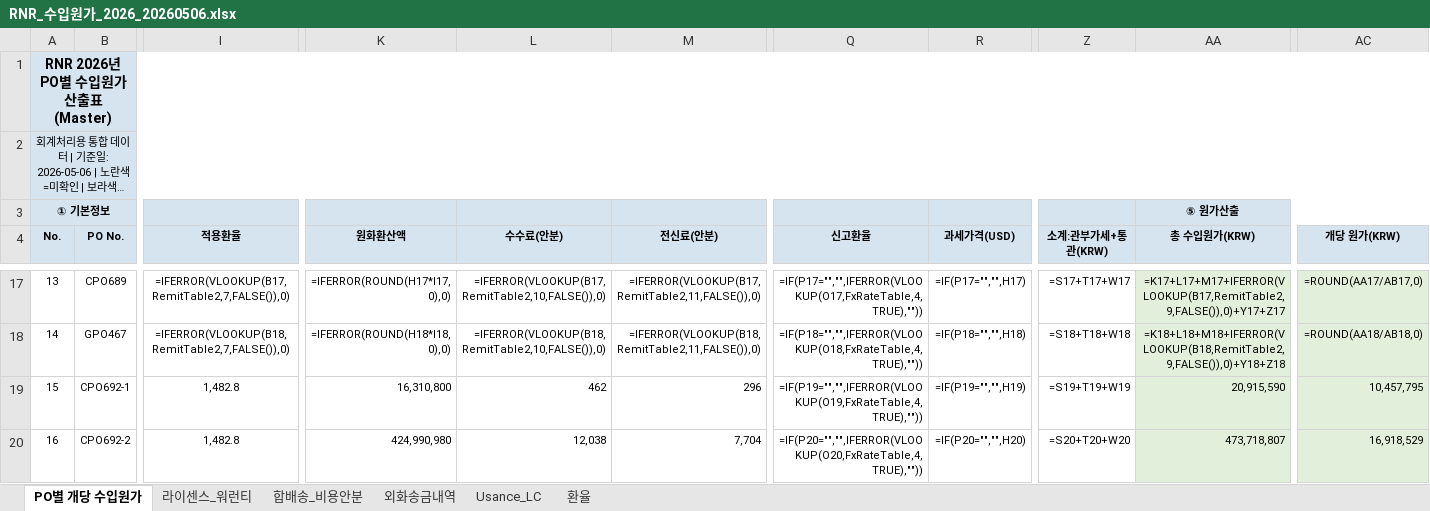
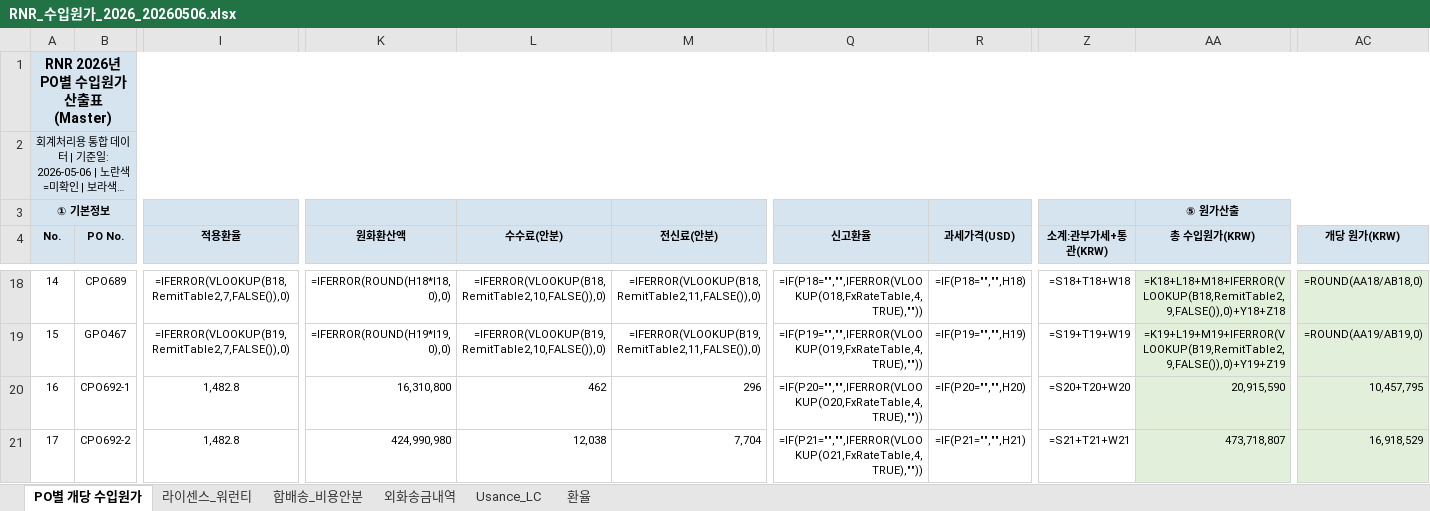
Before and after one commit to rnrfin/rnr-importcost, an Excel workbook: RNR_수입원가_2026_20260506.xlsx, sheet PO별 개당 수입원가, drawn as a sheet; only a part is shown, gaps mark what is left out; long unchanged cells end in …; values as stored, in another font and other column widths than the file's, no borders; formulas without a stored value are shown as written; addresses are those after the commit; the diff covers the shown part only; the diff names each change by its address in the sheet, - before the commit and + after, or states it on an @@ line.

Commit message:
IPO016 R53 → R5 (정렬 규칙: 부품 그룹 PO일자 오름차순)

```diff
--- a/RNR_수입원가_2026_20260506.xlsx (sheet PO별 개당 수입원가)
+++ b/RNR_수입원가_2026_20260506.xlsx (sheet PO별 개당 수입원가)
@@ column A (No.) renumbered between rows 6 and 54 @@
-I18 (적용환율): =IFERROR(VLOOKUP(B17,RemitTable2,7,FALSE()),0)
+I18 (적용환율): =IFERROR(VLOOKUP(B18,RemitTable2,7,FALSE()),0)
-K18 (원화환산액): =IFERROR(ROUND(H17*I17,0),0)
+K18 (원화환산액): =IFERROR(ROUND(H18*I18,0),0)
-L18 (수수료(안분)): =IFERROR(VLOOKUP(B17,RemitTable2,10,FALSE()),0)
+L18 (수수료(안분)): =IFERROR(VLOOKUP(B18,RemitTable2,10,FALSE()),0)
-M18 (전신료(안분)): =IFERROR(VLOOKUP(B17,RemitTable2,11,FALSE()),0)
+M18 (전신료(안분)): =IFERROR(VLOOKUP(B18,RemitTable2,11,FALSE()),0)
-Q18 (신고환율): =IF(P17="","",IFERROR(VLOOKUP(O17,FxRateTable,4,TRUE),""))
+Q18 (신고환율): =IF(P18="","",IFERROR(VLOOKUP(O18,FxRateTable,4,TRUE),""))
-R18 (과세가격(USD)): =IF(P17="","",H17)
+R18 (과세가격(USD)): =IF(P18="","",H18)
-Z18 (소계:관부가세+통관(KRW)): =S17+T17+W17
+Z18 (소계:관부가세+통관(KRW)): =S18+T18+W18
-AA18 (총 수입원가(KRW)): =K17+L17+M17+IFERROR(VLOOKUP(B17,RemitTable2,9,FALSE()),0)+Y17+Z17
+AA18 (총 수입원가(KRW)): =K18+L18+M18+IFERROR(VLOOKUP(B18,RemitTable2,9,FALSE()),0)+Y18+Z18
-AC18 (개당 원가(KRW)): =ROUND(AA17/AB17,0)
+AC18 (개당 원가(KRW)): =ROUND(AA18/AB18,0)
-I19 (적용환율): =IFERROR(VLOOKUP(B18,RemitTable2,7,FALSE()),0)
+I19 (적용환율): =IFERROR(VLOOKUP(B19,RemitTable2,7,FALSE()),0)
-K19 (원화환산액): =IFERROR(ROUND(H18*I18,0),0)
+K19 (원화환산액): =IFERROR(ROUND(H19*I19,0),0)
-L19 (수수료(안분)): =IFERROR(VLOOKUP(B18,RemitTable2,10,FALSE()),0)
+L19 (수수료(안분)): =IFERROR(VLOOKUP(B19,RemitTable2,10,FALSE()),0)
-M19 (전신료(안분)): =IFERROR(VLOOKUP(B18,RemitTable2,11,FALSE()),0)
+M19 (전신료(안분)): =IFERROR(VLOOKUP(B19,RemitTable2,11,FALSE()),0)
-Q19 (신고환율): =IF(P18="","",IFERROR(VLOOKUP(O18,FxRateTable,4,TRUE),""))
+Q19 (신고환율): =IF(P19="","",IFERROR(VLOOKUP(O19,FxRateTable,4,TRUE),""))
-R19 (과세가격(USD)): =IF(P18="","",H18)
+R19 (과세가격(USD)): =IF(P19="","",H19)
-Z19 (소계:관부가세+통관(KRW)): =S18+T18+W18
+Z19 (소계:관부가세+통관(KRW)): =S19+T19+W19
-AA19 (총 수입원가(KRW)): =K18+L18+M18+IFERROR(VLOOKUP(B18,RemitTable2,9,FALSE()),0)+Y18+Z18
+AA19 (총 수입원가(KRW)): =K19+L19+M19+IFERROR(VLOOKUP(B19,RemitTable2,9,FALSE()),0)+Y19+Z19
-AC19 (개당 원가(KRW)): =ROUND(AA18/AB18,0)
+AC19 (개당 원가(KRW)): =ROUND(AA19/AB19,0)
-Q20 (신고환율): =IF(P19="","",IFERROR(VLOOKUP(O19,FxRateTable,4,TRUE),""))
+Q20 (신고환율): =IF(P20="","",IFERROR(VLOOKUP(O20,FxRateTable,4,TRUE),""))
-R20 (과세가격(USD)): =IF(P19="","",H19)
+R20 (과세가격(USD)): =IF(P20="","",H20)
-Z20 (소계:관부가세+통관(KRW)): =S19+T19+W19
+Z20 (소계:관부가세+통관(KRW)): =S20+T20+W20
-Q21 (신고환율): =IF(P20="","",IFERROR(VLOOKUP(O20,FxRateTable,4,TRUE),""))
+Q21 (신고환율): =IF(P21="","",IFERROR(VLOOKUP(O21,FxRateTable,4,TRUE),""))
-R21 (과세가격(USD)): =IF(P20="","",H20)
+R21 (과세가격(USD)): =IF(P21="","",H21)
-Z21 (소계:관부가세+통관(KRW)): =S20+T20+W20
+Z21 (소계:관부가세+통관(KRW)): =S21+T21+W21
```
Also changed, not shown: 2 added rows, 2 removed rows and 409 edited cells elsewhere in this sheet.
